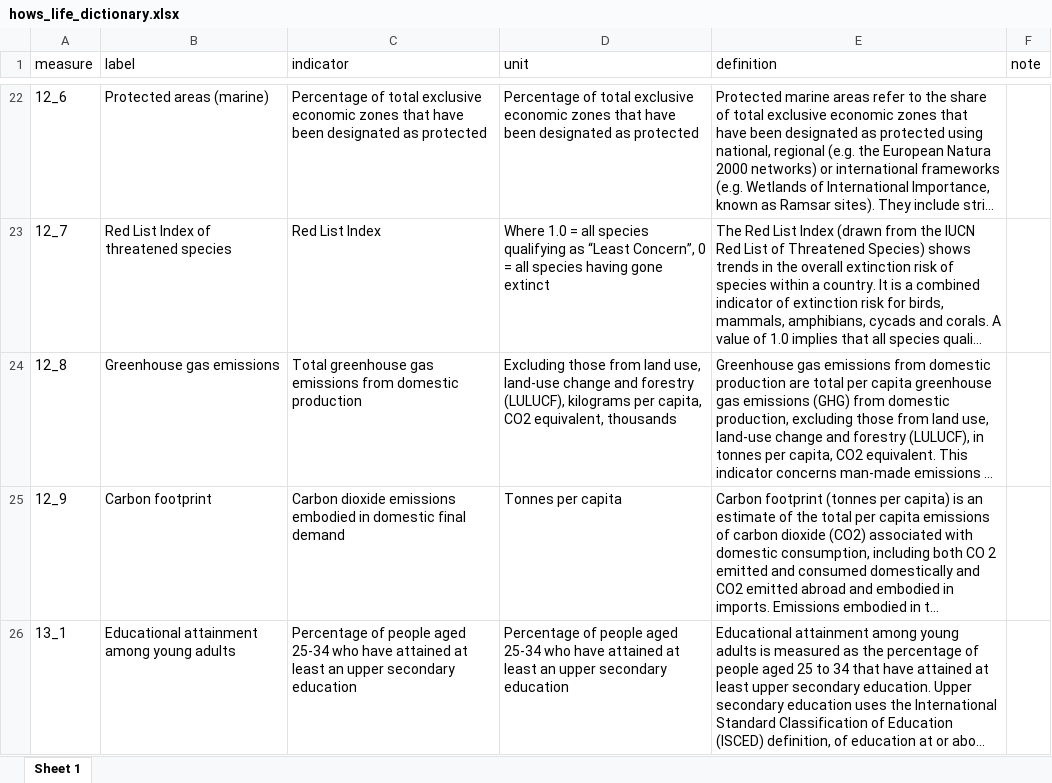
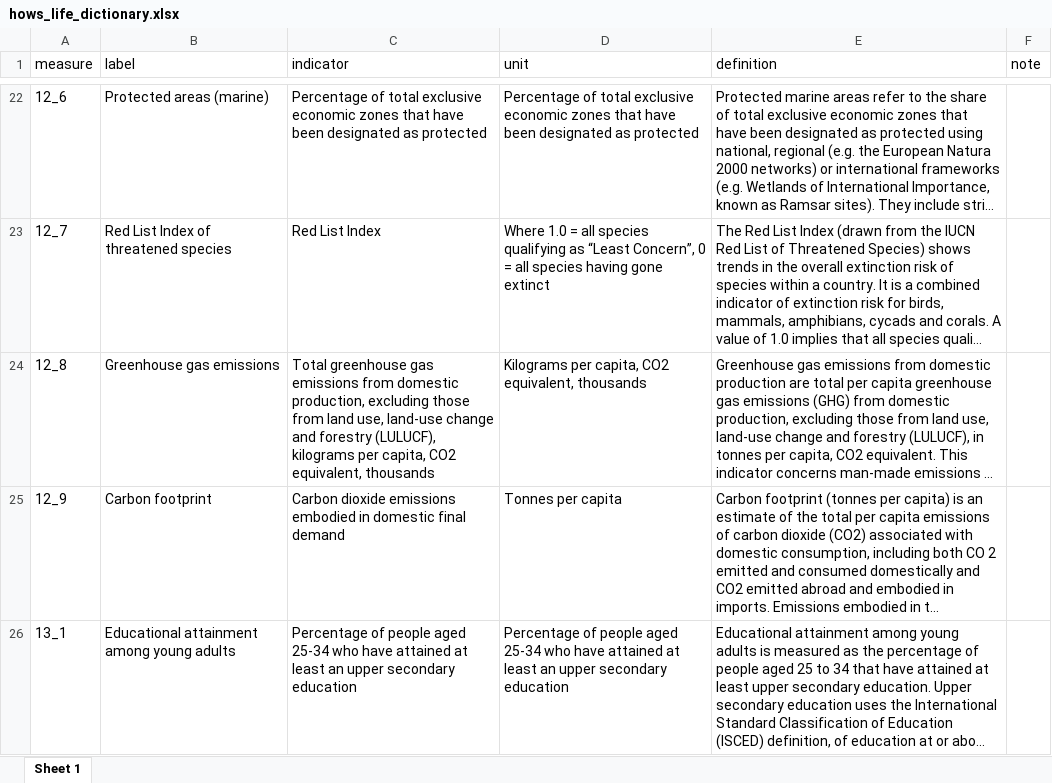
Before and after one commit to wise-oecd/data_monitor, an Excel workbook: hows_life_dictionary.xlsx, sheet Sheet 1, drawn as a sheet; only a part is shown, gaps mark what is left out; long unchanged cells end in …; values as stored, in another font and other column widths than the file's, no borders; the diff covers the shown part only; the diff names each change by its address in the sheet, - before the commit and + after, or states it on an @@ line.

Commit message:
fix dictionary entries

```diff
--- a/hows_life_dictionary.xlsx (sheet Sheet 1)
+++ b/hows_life_dictionary.xlsx (sheet Sheet 1)
-C24 (indicator): …from domestic production
+C24 (indicator): …from domestic production, excluding those from land use, land-use change and forestry (LULUCF), kilograms per capita, CO2 equivalent, thousands
-D24 (unit): Excluding those from land use, land-use change and forestry (LULUCF), kilograms per capita,…
+D24 (unit): Kilograms per capita,…
```
Also changed, not shown: 7 edited cells elsewhere in this sheet, 2 other files.
